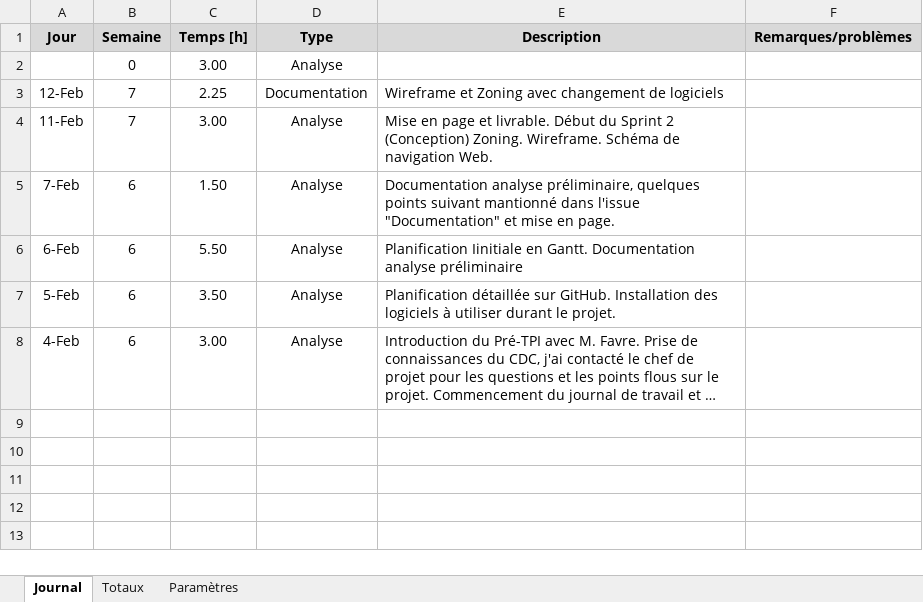
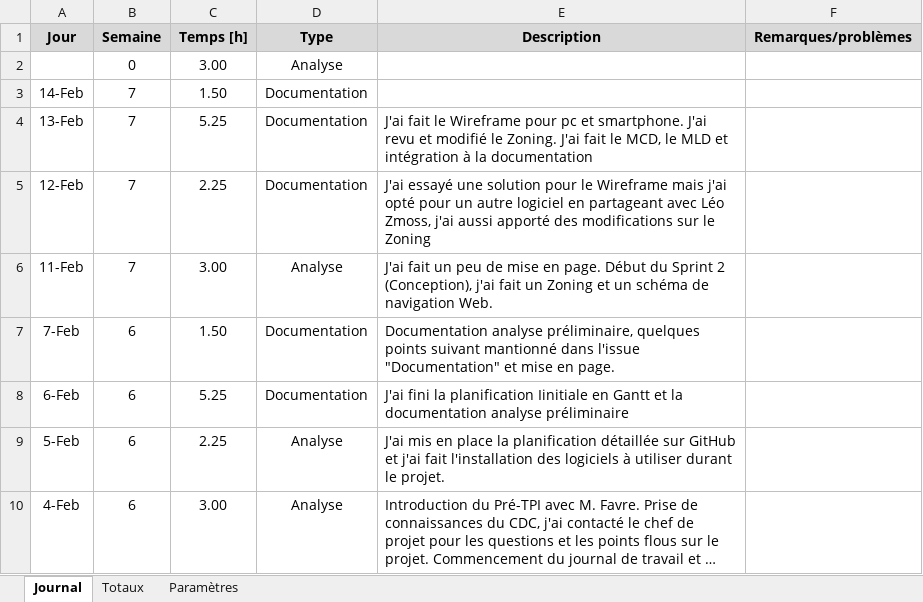
Before and after one commit to JeremyJungo/Multiplix, an Excel workbook: Documentation/Journal de travail - Jungo.xlsm, sheet Journal, drawn as a sheet; long unchanged cells end in …; values as stored, in another font and other column widths than the file's, no borders; charts and pictures not drawn; addresses are those after the commit; the diff names each change by its address in the sheet, - before the commit and + after, or states it on an @@ line.

Commit message:
Modification du zoning et ajout des nouveaux wireframe

```diff
--- a/Documentation/Journal de travail - Jungo.xlsm (sheet Journal)
+++ b/Documentation/Journal de travail - Jungo.xlsm (sheet Journal)
+row 3: 14-Feb | 7 | 1.50 | Documentation
+row 4: 13-Feb | 7 | 5.25 | Documentation | J'ai fait le Wireframe pour pc et smartphone. J'ai revu et modifié le Zoning. J'ai fait le MCD, le MLD et intégration à la documentation
-E5 (Description): Wireframe et Zoning avec changement de logiciels
+E5 (Description): J'ai essayé une solution pour le Wireframe mais j'ai opté pour un autre logiciel en partageant avec Léo Zmoss, j'ai aussi apporté des modifications sur le Zoning
-E6 (Description): Mise en page et livrable. Début du Sprint 2 (Conception) Zoning. Wireframe. Schéma de navigation…
+E6 (Description): J'ai fait un peu de mise en page. Début du Sprint 2 (Conception), j'ai fait un Zoning et un schéma de navigation…
-D7:D8 (Type): Analyse
+D7:D8 (Type): Documentation
-C8 (Temps [h]): 5.50
+C8 (Temps [h]): 5.25
-E8 (Description): Planification Iinitiale en Gantt. Documentation analyse préliminaire
+E8 (Description): J'ai fini la planification Iinitiale en Gantt et la documentation analyse préliminaire
-C9 (Temps [h]): 3.50
+C9 (Temps [h]): 2.25
-E9 (Description): Planification détaillée sur GitHub. Installation des logiciels…
+E9 (Description): J'ai mis en place la planification détaillée sur GitHub et j'ai fait l'installation des logiciels…
```
Also changed, not shown: formulas that keep their value, 5 other files.
